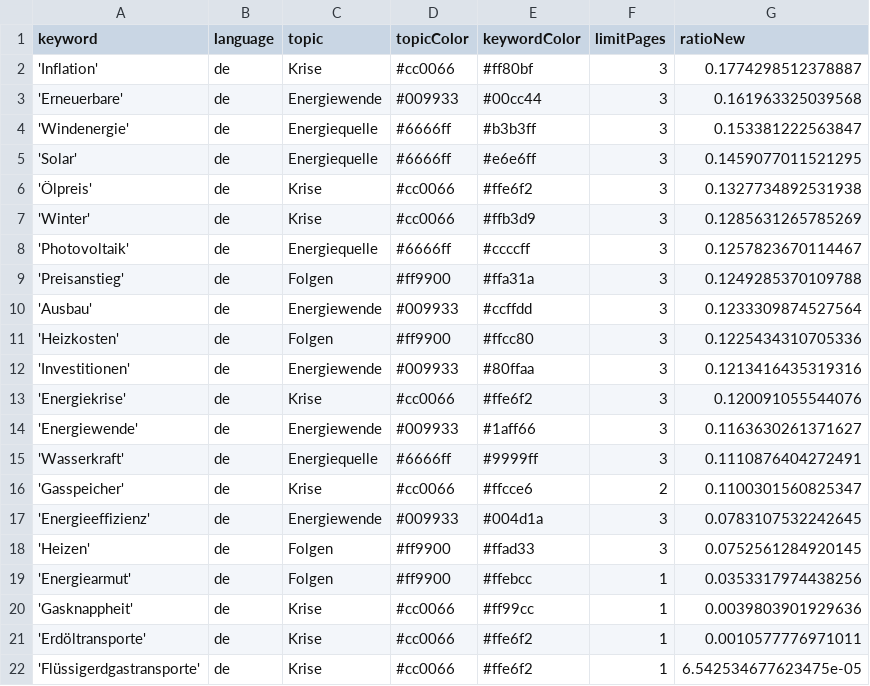
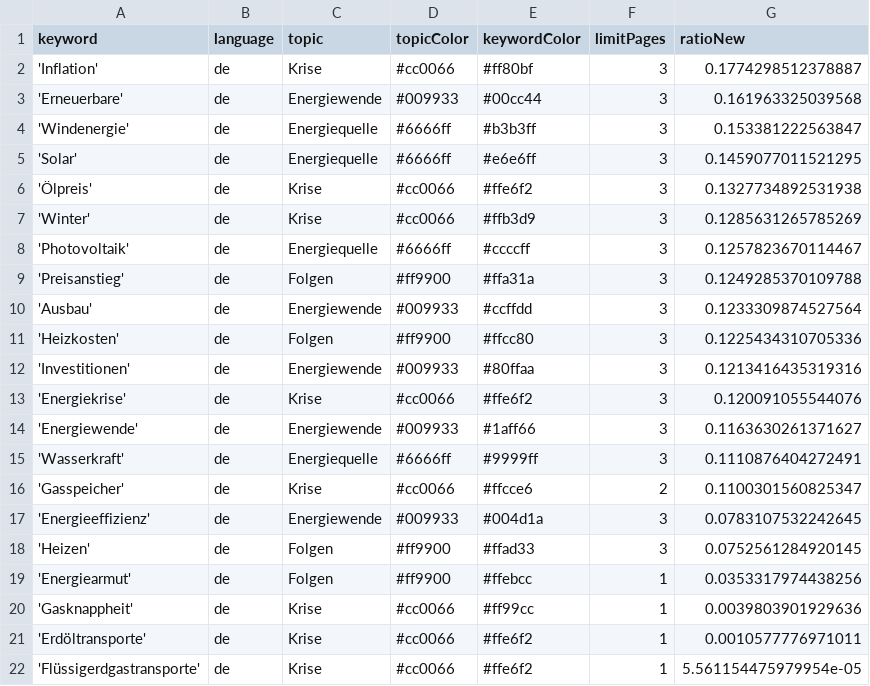
Before and after one commit to JoPhi24-news/winterIsComing, a CSV file: keywords.csv, drawn as a sheet.

Commit message:
Commit from GitHub Actions (harvest:0.0)

```diff
--- a/keywords.csv
+++ b/keywords.csv
@@ -21,2 +21,2 @@ keyword,language,topic,topicColor,keywordColor,limitPages,ratioNew
 'Erdöltransporte',de,Krise,#cc0066,#ffe6f2,1,0.0010577776971011
-'Flüssigerdgastransporte',de,Krise,#cc0066,#ffe6f2,1,6.542534677623475e-05
+'Flüssigerdgastransporte',de,Krise,#cc0066,#ffe6f2,1,5.561154475979954e-05
```
